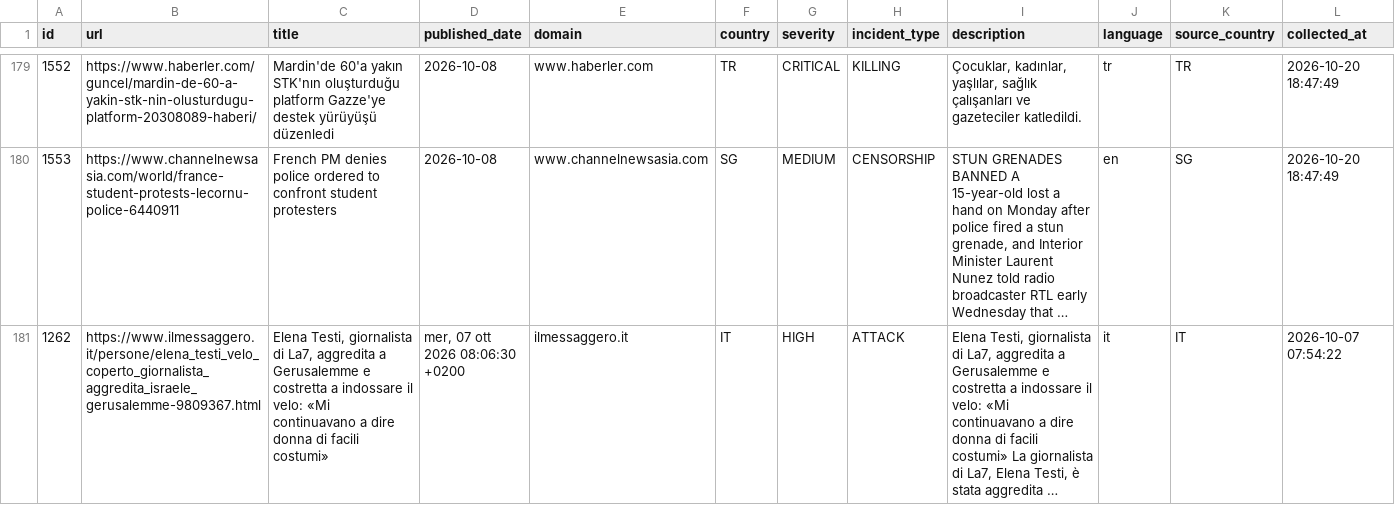
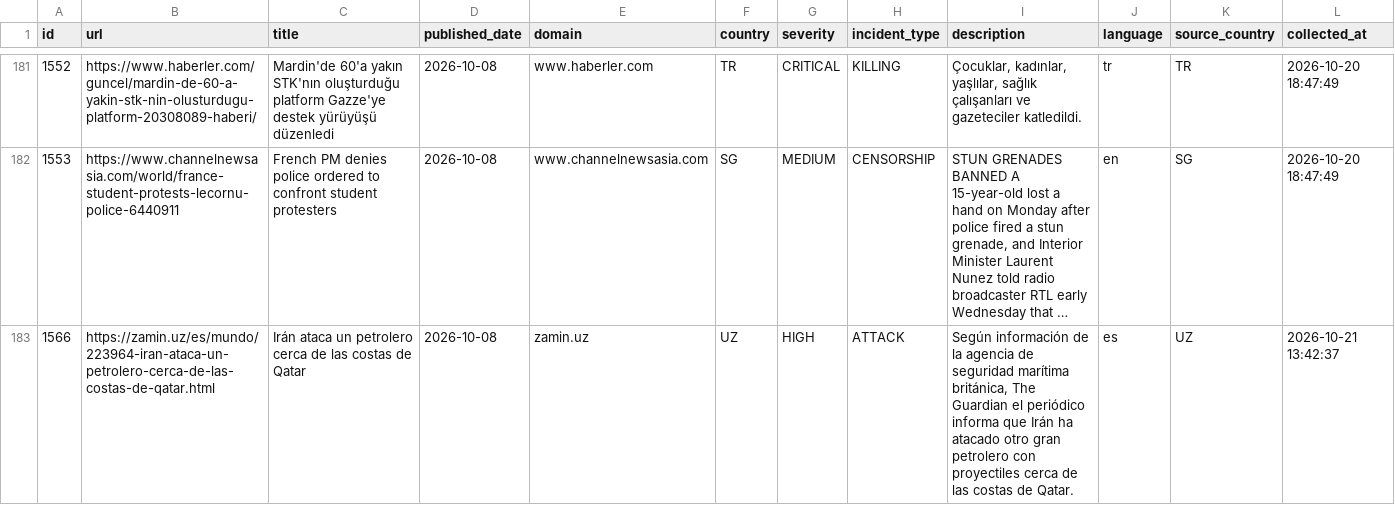
Before and after one commit to nunocalaim/journalist-safety-monitor-ccnews, a CSV file: data/exports/incidents_30d.csv, drawn as a sheet; only a part is shown, gaps mark what is left out; the shorter side is filled out with more unchanged rows; long unchanged cells end in …; rows hold the shown columns only; the diff covers the shown part only; the diff names each change by its address in the sheet, - before the commit and + after, or states it on an @@ line.

```diff
--- a/data/exports/incidents_30d.csv
+++ b/data/exports/incidents_30d.csv
+row 183: 1566 | https://zamin.uz/es/mundo/223964-iran-ataca-un-petrolero-cerca-de-las-costas-de-qatar.html | Irán ataca un petrolero cerca de las costas de Qatar | 2026-10-08 | zamin.uz | UZ | HIGH | ATTACK | Según información de la agencia de seguridad marítima británica, The Guardian el periódico informa que Irán ha atacado otro gran petrolero con proyectiles cerca de las costas de Qatar. | es | UZ | 2026-10-21 13:42:37
```
Also changed, not shown: 4 added rows elsewhere in this file, data/exports/incidents_10d.csv, 8 other files.
